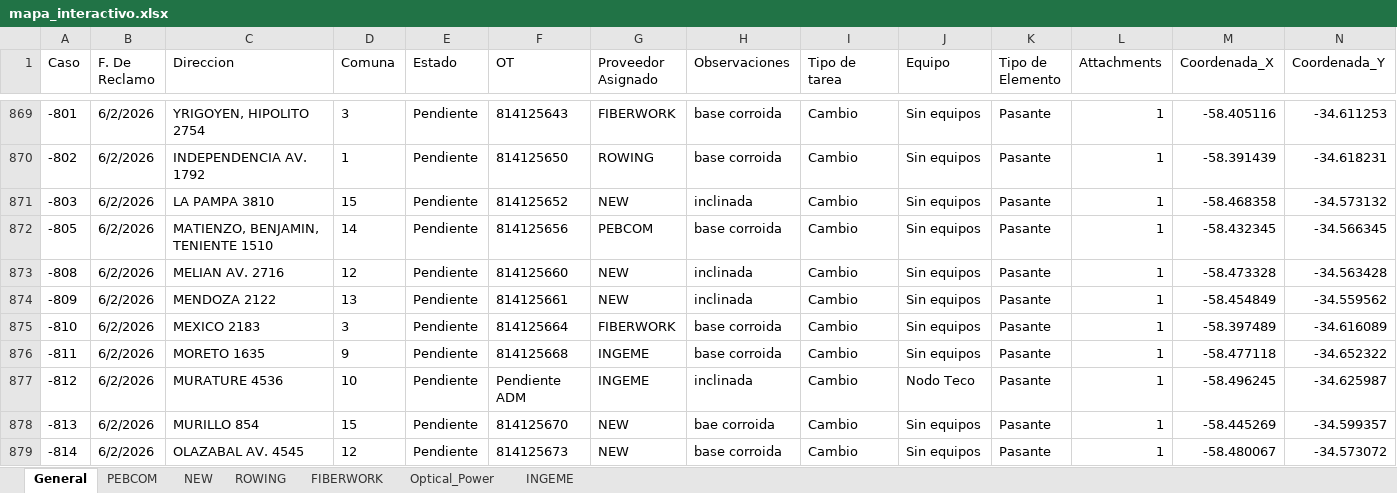
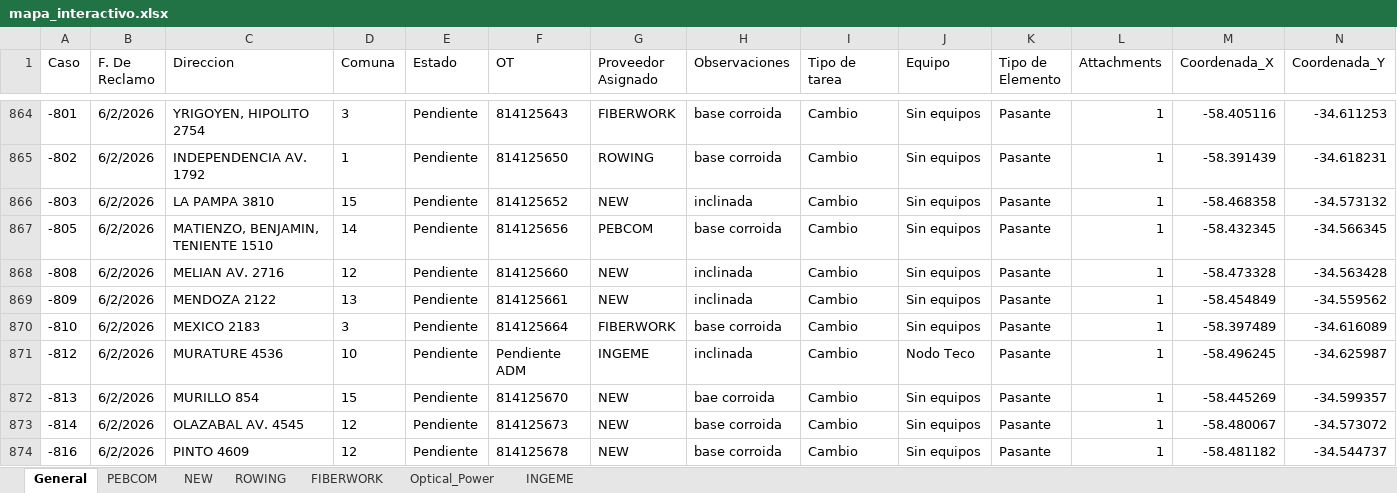
Before and after one commit to gestiondereclamosteco/pendientes_mantenimiento, an Excel workbook: mapa_interactivo.xlsx, sheet General, drawn as a sheet; only a part is shown, gaps mark what is left out; the shorter side is filled out with more unchanged rows; values as stored, in another font and other column widths than the file's, no borders; rows hold the shown columns only; the diff covers the shown part only; the diff names each change by its address in the sheet, - before the commit and + after, or states it on an @@ line.

Commit message:
Actualizacion automatica del mapa (2026-06-19 14:53:39)

```diff
--- a/mapa_interactivo.xlsx (sheet General)
+++ b/mapa_interactivo.xlsx (sheet General)
-row 876: -811 | 6/2/2026 | MORETO 1635 | 9 | Pendiente | 814125668 | INGEME | base corroida | Cambio | Sin equipos | Pasante | 1 | -58.477118 | -34.652322
```
Also changed, not shown: 7 removed rows elsewhere in this sheet, sheet NEW, sheet INGEME, sheet PEBCOM, 1 other file.
